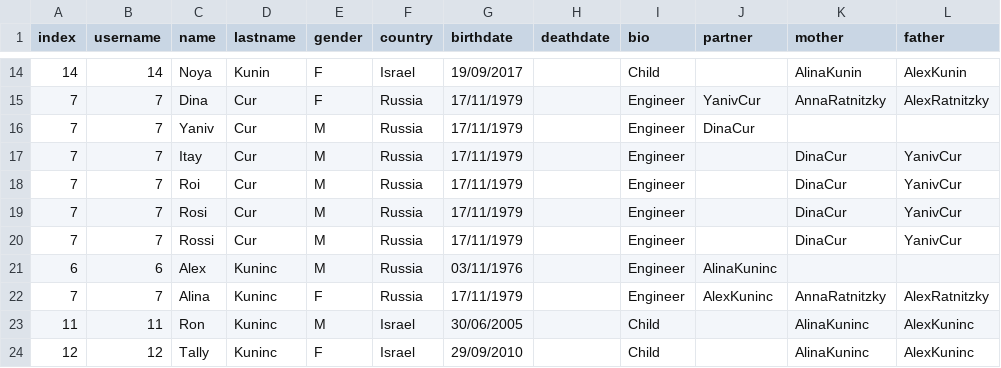
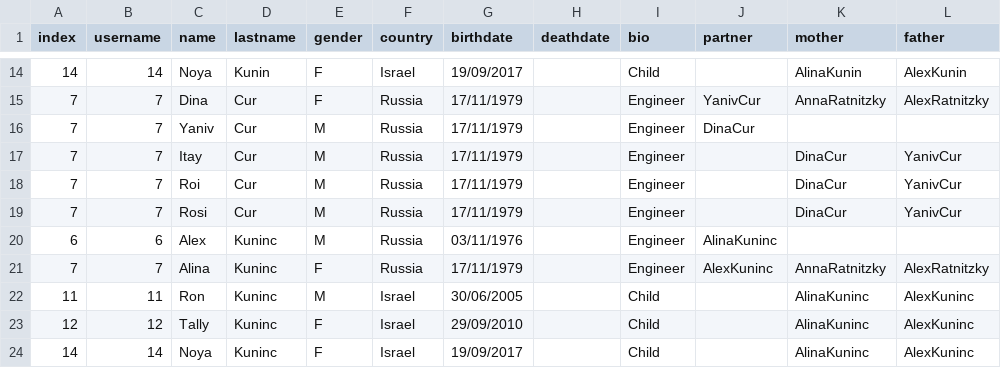
Before and after one commit to ronkunin/test_name, a CSV file: FamilyTree.csv, drawn as a sheet; only a part is shown, gaps mark what is left out; the shorter side is filled out with more unchanged rows.

Commit message:
FamilyTree.csv

```diff
--- a/FamilyTree.csv
+++ b/FamilyTree.csv
@@ -19,3 +19,2 @@ index,username,name,lastname,gender,country,birthdate,deathdate,bio,partner,moth
 7,7,Rosi,Cur,M,Russia,17/11/1979,,Engineer,,DinaCur,YanivCur
-7,7,Rossi,Cur,M,Russia,17/11/1979,,Engineer,,DinaCur,YanivCur
 6,6,Alex,Kuninc,M,Russia,03/11/1976,,Engineer,AlinaKuninc,,
```
